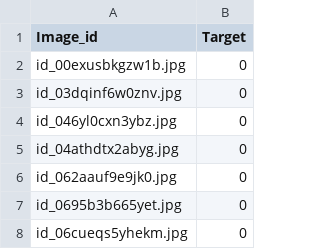
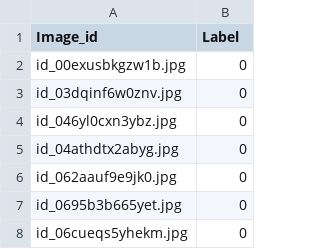
Before and after one commit to ishtos/makerere-fall-armyworm-crop-challenge, a CSV file: data/csv/sample_submission.csv, drawn as a sheet; only a part is shown.

Commit message:
update

```diff
--- a/data/csv/sample_submission.csv
+++ b/data/csv/sample_submission.csv
@@ -1,2 +1,2 @@
-Image_id,Target
+Image_id,Label
 id_00exusbkgzw1b.jpg,0
```
